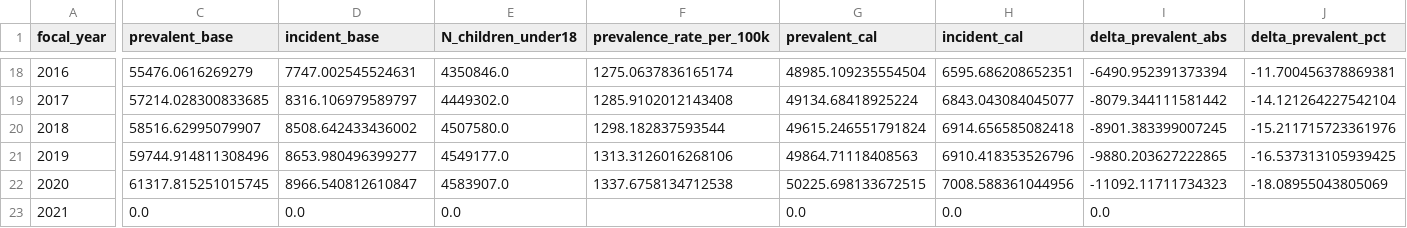
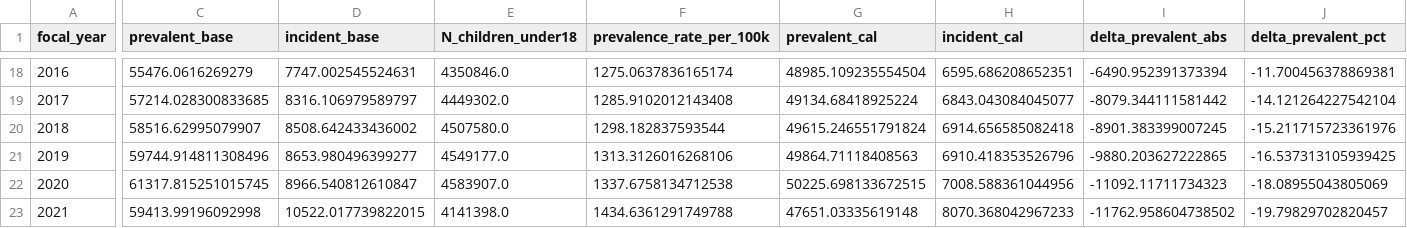
Before and after one commit to jmfletcher/claude-code-my-workflow, a CSV file: results/kinship/baseline_villaveces/delta_Non-Hispanic_Asian_or_Pacific_Islander.csv, drawn as a sheet; only a part is shown, gaps mark what is left out; the diff covers the shown part only; the diff names each change by its address in the sheet, - before the commit and + after, or states it on an @@ line.

```diff
--- a/results/kinship/baseline_villaveces/delta_Non-Hispanic_Asian_or_Pacific_Islander.csv
+++ b/results/kinship/baseline_villaveces/delta_Non-Hispanic_Asian_or_Pacific_Islander.csv
-C23 (prevalent_base): 0.0
+C23 (prevalent_base): 59413.99196092998
-D23 (incident_base): 0.0
+D23 (incident_base): 10522.017739822015
-E23 (N_children_under18): 0.0
+E23 (N_children_under18): 4141398.0
-F23 (prevalence_rate_per_100k): (empty)
+F23 (prevalence_rate_per_100k): 1434.6361291749788
-G23 (prevalent_cal): 0.0
+G23 (prevalent_cal): 47651.03335619148
-H23 (incident_cal): 0.0
+H23 (incident_cal): 8070.368042967233
-I23 (delta_prevalent_abs): 0.0
+I23 (delta_prevalent_abs): -11762.958604738502
-J23 (delta_prevalent_pct): (empty)
+J23 (delta_prevalent_pct): -19.79829702820457
```
Also changed, not shown: 2 edited cells elsewhere in this file, results/kinship/baseline_villaveces/delta_All.csv, results/kinship/baseline_villaveces/delta_Hispanic.csv, 5 other files.
